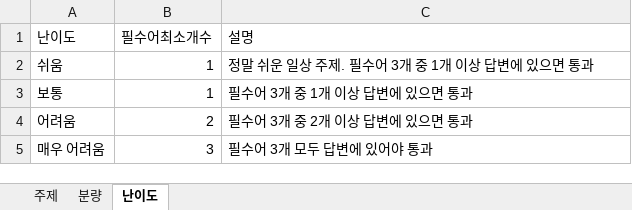
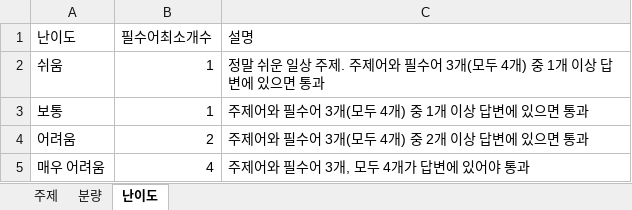
Before and after one commit to marimoa0924/promptame, an Excel workbook: 교육용_대전게임_문제데이터_v2.xlsx, sheet 난이도, drawn as a sheet; values as stored, in another font and other column widths than the file's, no borders; the diff names each change by its address in the sheet, - before the commit and + after, or states it on an @@ line.

```diff
--- a/교육용_대전게임_문제데이터_v2.xlsx (sheet 난이도)
+++ b/교육용_대전게임_문제데이터_v2.xlsx (sheet 난이도)
-C2 (설명): 정말 쉬운 일상 주제. 필수어 3개 중 1개 이상 답변에 있으면 통과
+C2 (설명): 정말 쉬운 일상 주제. 주제어와 필수어 3개(모두 4개) 중 1개 이상 답변에 있으면 통과
-C3 (설명): 필수어 3개 중 1개 이상 답변에 있으면 통과
+C3 (설명): 주제어와 필수어 3개(모두 4개) 중 1개 이상 답변에 있으면 통과
-C4 (설명): 필수어 3개 중 2개 이상 답변에 있으면 통과
+C4 (설명): 주제어와 필수어 3개(모두 4개) 중 2개 이상 답변에 있으면 통과
-B5 (필수어최소개수): 3
+B5 (필수어최소개수): 4
-C5 (설명): 필수어 3개 모두 답변에 있어야 통과
+C5 (설명): 주제어와 필수어 3개, 모두 4개가 답변에 있어야 통과
```
Also changed, not shown: sheet 주제, 11 other files.
